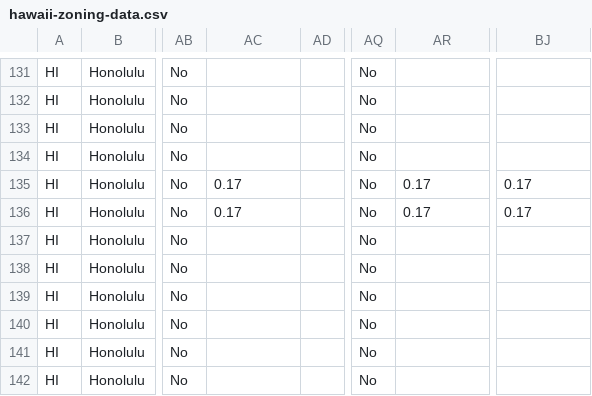
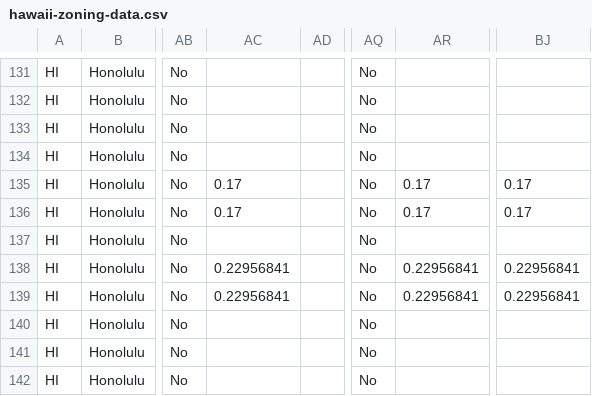
Before and after one commit to zoningatlas/web-map, a CSV file: data/hawaii-zoning-data.csv, drawn as a sheet; only a part is shown, gaps mark what is left out; the diff names each change by its address in the sheet, - before the commit and + after, or states it on an @@ line.

```diff
--- a/data/hawaii-zoning-data.csv
+++ b/data/hawaii-zoning-data.csv
-AC138:AC139: (empty)
+AC138:AC139: 0.22956841
-AR138:AR139: (empty)
+AR138:AR139: 0.22956841
-BJ138:BJ139: (empty)
+BJ138:BJ139: 0.22956841
```
